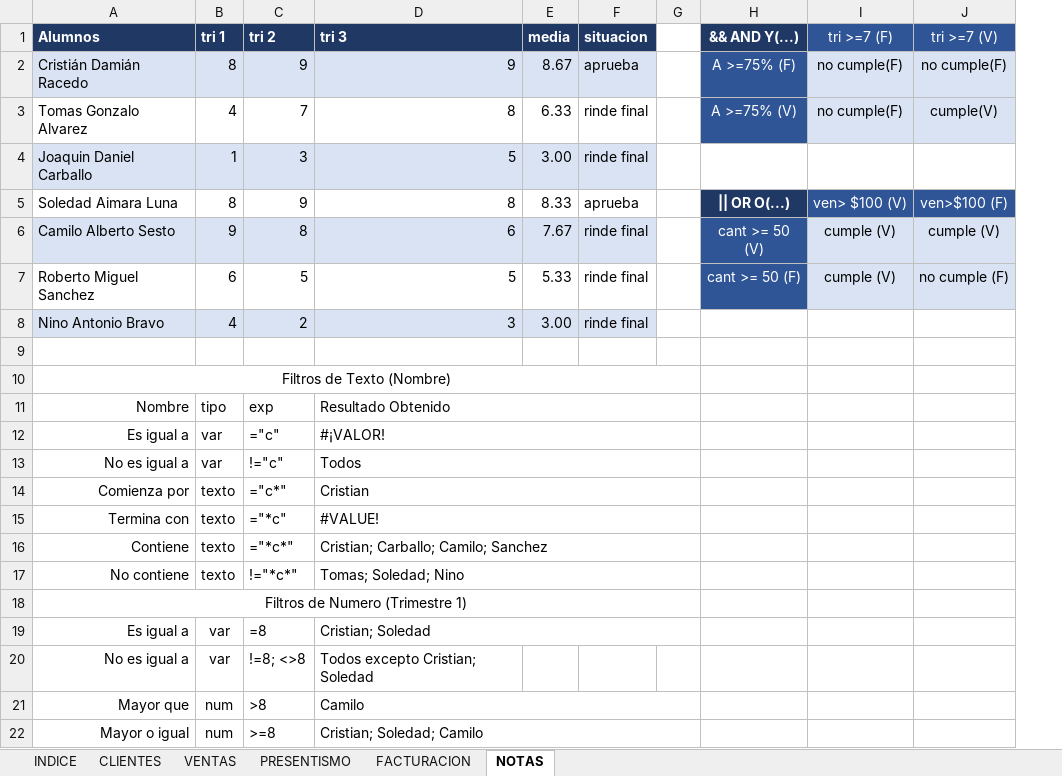
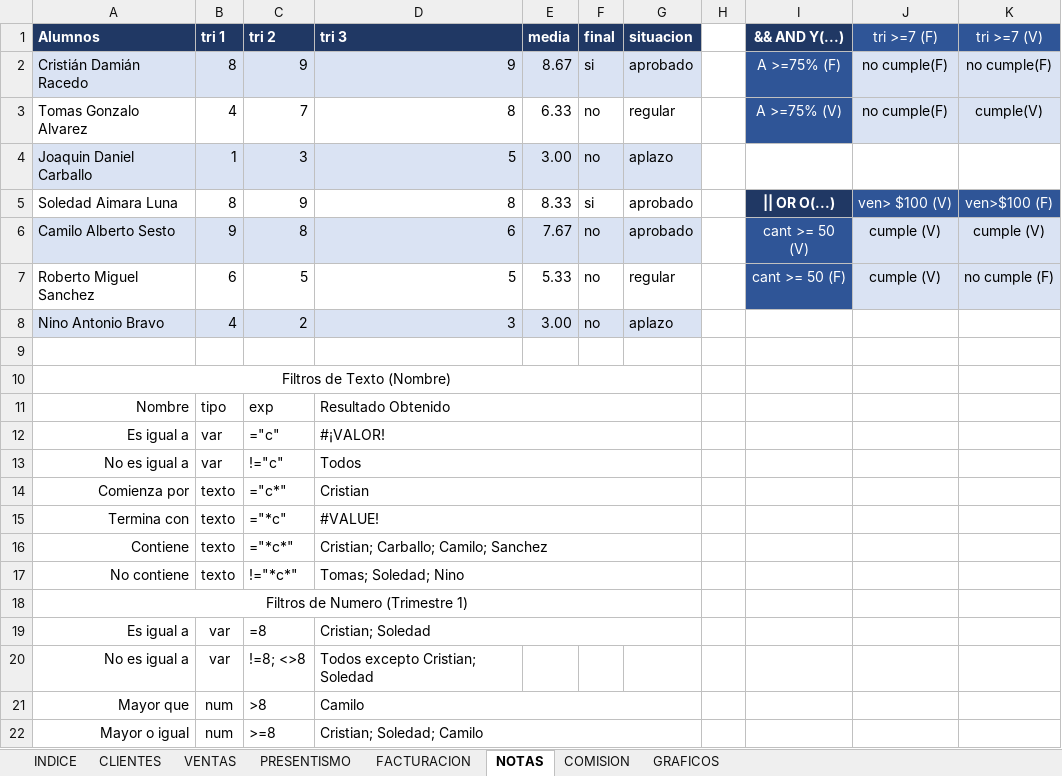
Before and after one commit to C215714N/EducacionIT, an Excel workbook: fundamentos.xlsx, sheet NOTAS, drawn as a sheet; only a part is shown; values as stored, in another font and other column widths than the file's, no borders; removed rows and columns are numbered as before the commit, all else as after; the diff covers the shown part only; the diff names each change by its address in the sheet, - before the commit and + after, or states it on an @@ line.

Commit message:
graficos excel

```diff
--- a/fundamentos.xlsx (sheet NOTAS)
+++ b/fundamentos.xlsx (sheet NOTAS)
+sheet tab: COMISION
+sheet tab: GRAFICOS
+column F (final), rows 2-8: si | no | no | si | no | no | no
-G2 (situacion): aprueba
+G2 (situacion): aprobado
-G3 (situacion): rinde final
+G3 (situacion): regular
-G4 (situacion): rinde final
+G4 (situacion): aplazo
-G5 (situacion): aprueba
+G5 (situacion): aprobado
-G6 (situacion): rinde final
+G6 (situacion): aprobado
-G7 (situacion): rinde final
+G7 (situacion): regular
-G8 (situacion): rinde final
+G8 (situacion): aplazo
-A10:G10 merged
+A10:G10 merged
-D11:G11 merged
+D11:G11 merged
-D12:G12 merged
+D12:G12 merged
-D13:G13 merged
+D13:G13 merged
-D14:G14 merged
+D14:G14 merged
-D15:G15 merged
+D15:G15 merged
-D16:G16 merged
+D16:G16 merged
-D17:G17 merged
+D17:G17 merged
-A18:G18 merged
+A18:G18 merged
-D19:G19 merged
+D19:G19 merged
-D21:G21 merged
+D21:G21 merged
-D22:G22 merged
+D22:G22 merged
```
Also changed, not shown: merged cells elsewhere in this sheet, sheet FACTURACION, formulas that keep their value, hidden cells, charts or pictures.
